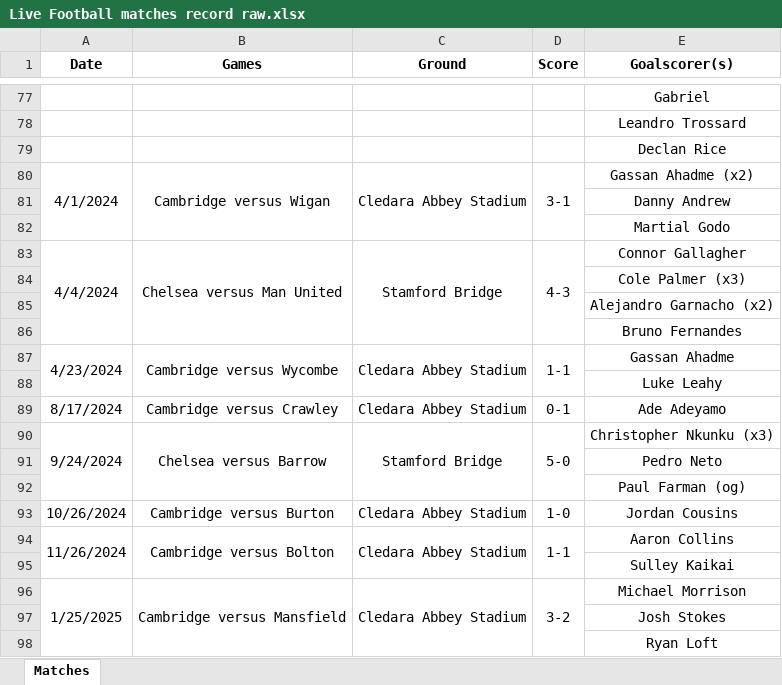
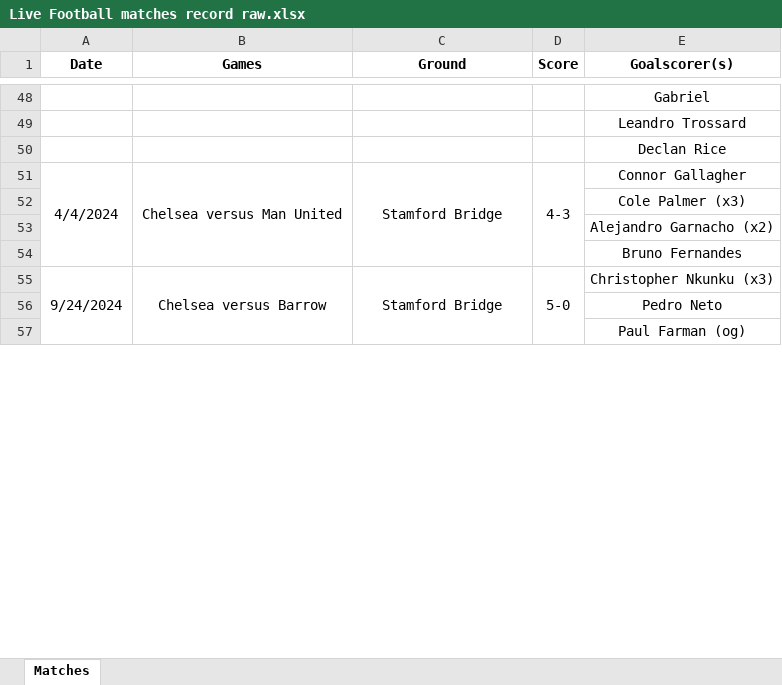
Before and after one commit to danielcavey/Football-Match-Memory-Enricher, an Excel workbook: data/Live Football matches record raw.xlsx, sheet Matches, drawn as a sheet; only a part is shown, gaps mark what is left out; values as stored, in another font and other column widths than the file's, no borders; the diff covers the shown part only; the diff names each change by its address in the sheet, - before the commit and + after, or states it on an @@ line.

```diff
--- a/data/Live Football matches record raw.xlsx (sheet Matches)
+++ b/data/Live Football matches record raw.xlsx (sheet Matches)
-row 80: 4/1/2024 | Cambridge versus Wigan | Cledara Abbey Stadium | 3-1 | Gassan Ahadme (x2)
-row 81:  |  |  |  | Danny Andrew
-row 82:  |  |  |  | Martial Godo
-row 87: 4/23/2024 | Cambridge versus Wycombe | Cledara Abbey Stadium | 1-1 | Gassan Ahadme
-row 88:  |  |  |  | Luke Leahy
-row 89: 8/17/2024 | Cambridge versus Crawley | Cledara Abbey Stadium | 0-1 | Ade Adeyamo
-row 93: 10/26/2024 | Cambridge versus Burton | Cledara Abbey Stadium | 1-0 | Jordan Cousins
-row 94: 11/26/2024 | Cambridge versus Bolton | Cledara Abbey Stadium | 1-1 | Aaron Collins
-row 95:  |  |  |  | Sulley Kaikai
-row 96: 1/25/2025 | Cambridge versus Mansfield | Cledara Abbey Stadium | 3-2 | Michael Morrison
-row 97:  |  |  |  | Josh Stokes
-row 98:  |  |  |  | Ryan Loft
```
Also changed, not shown: 42 removed rows elsewhere in this sheet, data/enriched_matches.xlsx, 6 other files.
